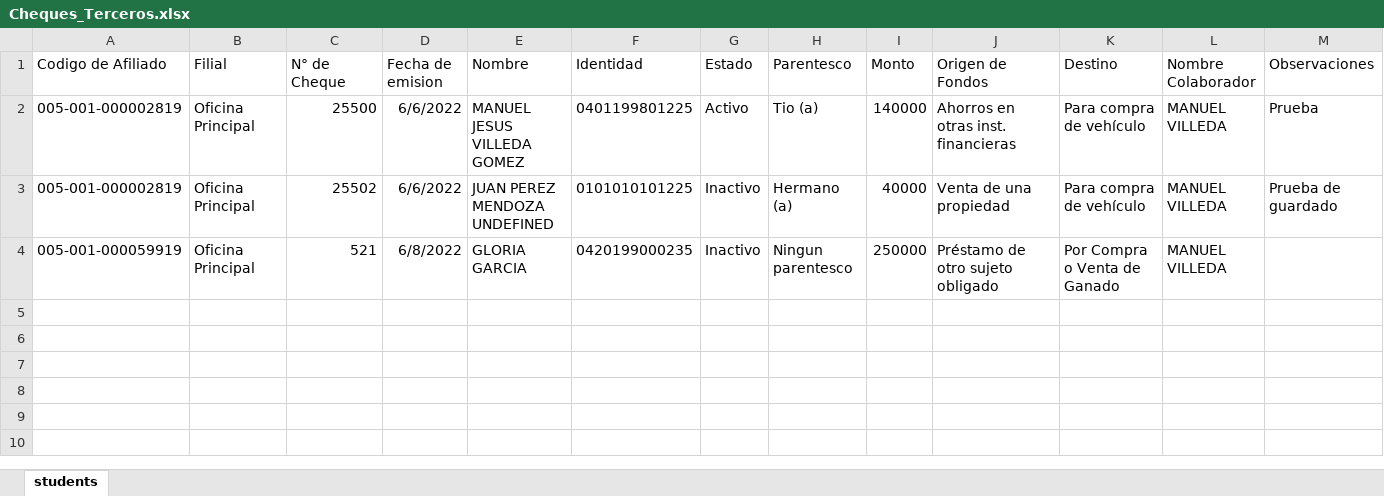
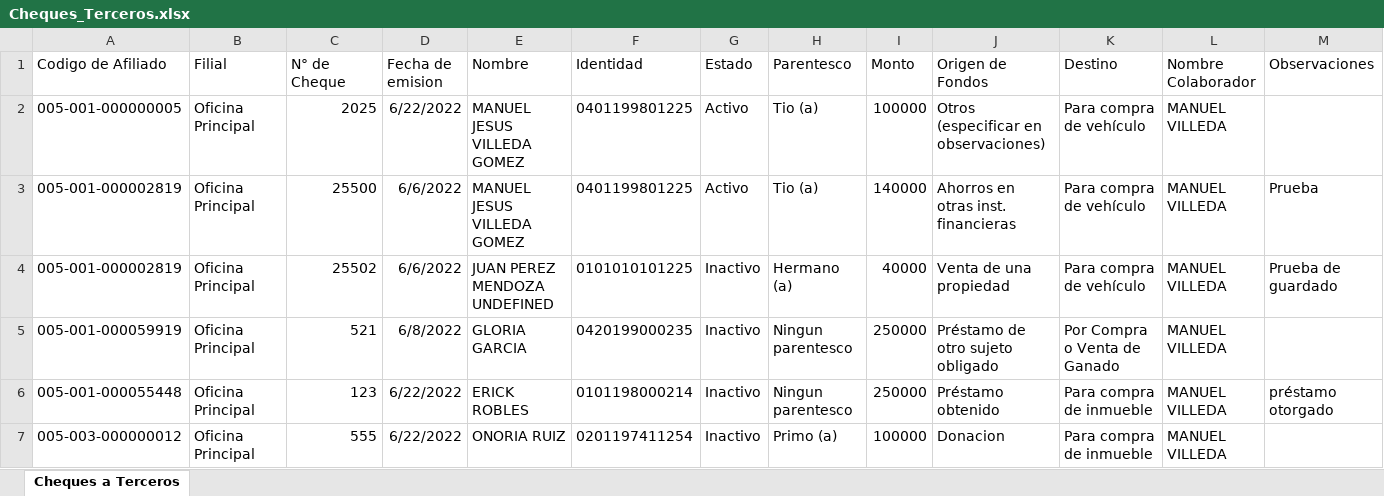
Before and after one commit to CoopNuevaVida-Manu/backend-01, an Excel workbook: Cheques_Terceros.xlsx, sheet Cheques a Terceros, drawn as a sheet; values as stored, in another font and other column widths than the file's, no borders; the diff names each change by its address in the sheet, - before the commit and + after, or states it on an @@ line.

```diff
--- a/Cheques_Terceros.xlsx (sheet Cheques a Terceros)
+++ b/Cheques_Terceros.xlsx (sheet Cheques a Terceros)
-sheet tab: students
+sheet tab: Cheques a Terceros
+row 2: 005-001-000000005 | Oficina Principal | 2025 | 6/22/2022 | MANUEL JESUS VILLEDA GOMEZ | 0401199801225 | Activo | Tio (a) | 100000 | Otros (especificar en observaciones) | Para compra de vehículo | MANUEL VILLEDA
+row 6: 005-001-000055448 | Oficina Principal | 123 | 6/22/2022 | ERICK ROBLES | 0101198000214 | Inactivo | Ningun parentesco | 250000 | Préstamo obtenido | Para compra de inmueble | MANUEL VILLEDA | préstamo otorgado
+row 7: 005-003-000000012 | Oficina Principal | 555 | 6/22/2022 | ONORIA RUIZ | 0201197411254 | Inactivo | Primo (a) | 100000 | Donacion | Para compra de inmueble | MANUEL VILLEDA
```
Also changed, not shown: Diligencia_No_Afiliados.xlsx, Firmas_Terceros.xlsx, 5 other files.
